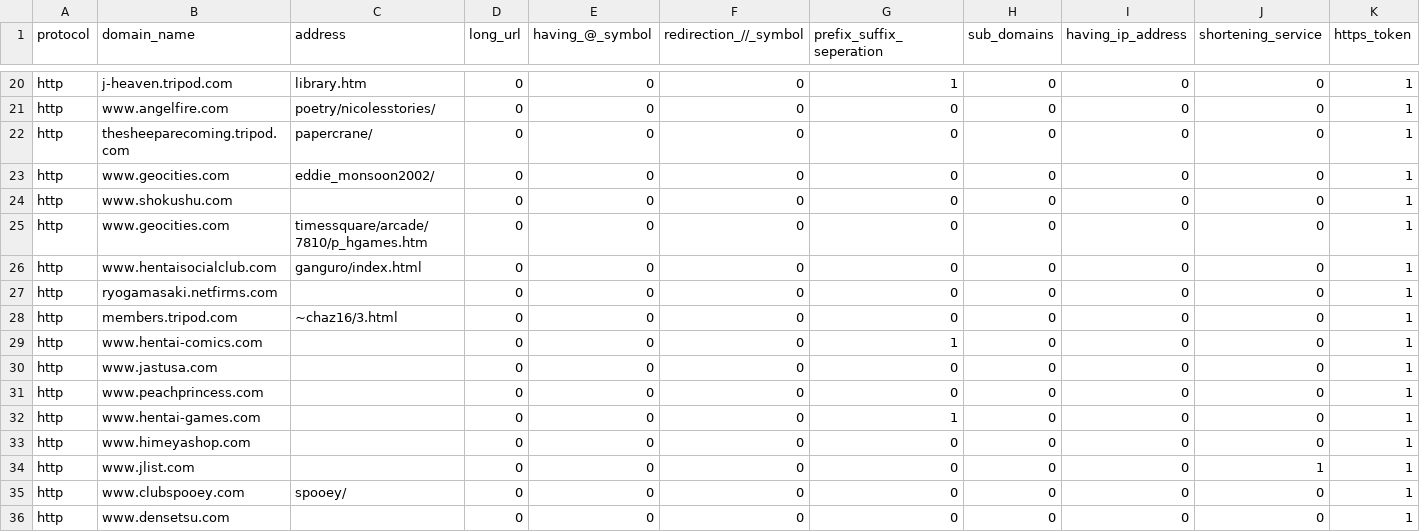
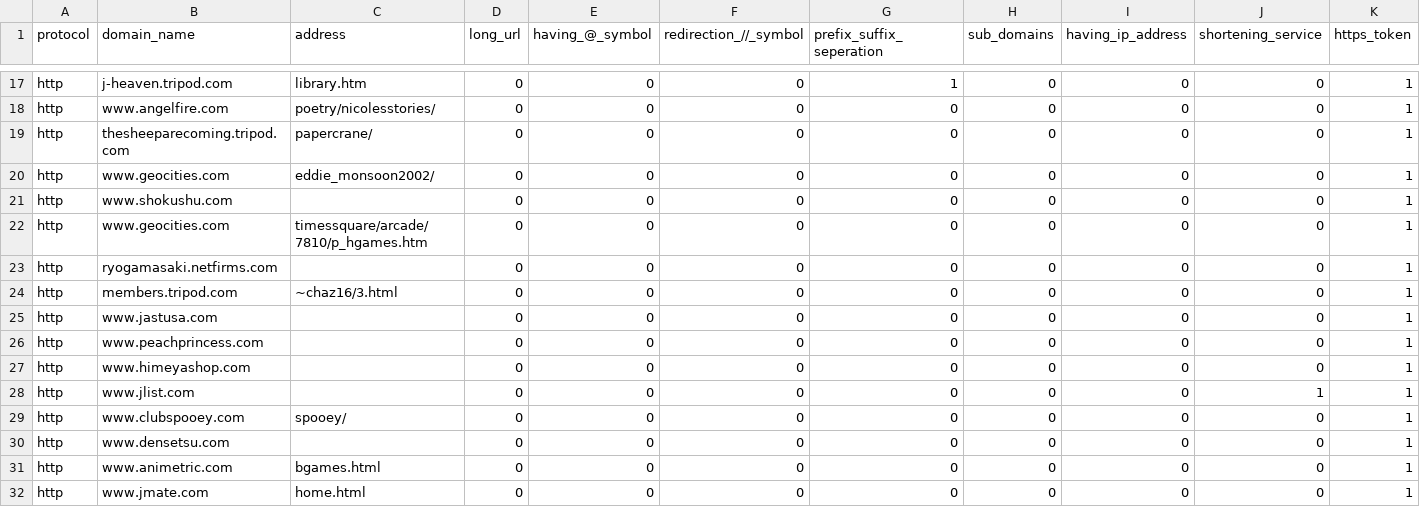
Before and after one commit to DShalini/Phishing-attack-detection, a CSV file: url_dataset.csv, drawn as a sheet; only a part is shown, gaps mark what is left out; the shorter side is filled out with more unchanged rows; rows hold the shown columns only; the diff covers the shown part only; the diff names each change by its address in the sheet, - before the commit and + after, or states it on an @@ line.

```diff
--- a/url_dataset.csv
+++ b/url_dataset.csv
-row 26: http | www.hentaisocialclub.com | ganguro/index.html | 0 | 0 | 0 | 0 | 0 | 0 | 0 | 1
-row 29: http | www.hentai-comics.com |  | 0 | 0 | 0 | 1 | 0 | 0 | 0 | 1
-row 32: http | www.hentai-games.com |  | 0 | 0 | 0 | 1 | 0 | 0 | 0 | 1
```
Also changed, not shown: 7 removed rows and 2 edited cells elsewhere in this file.
